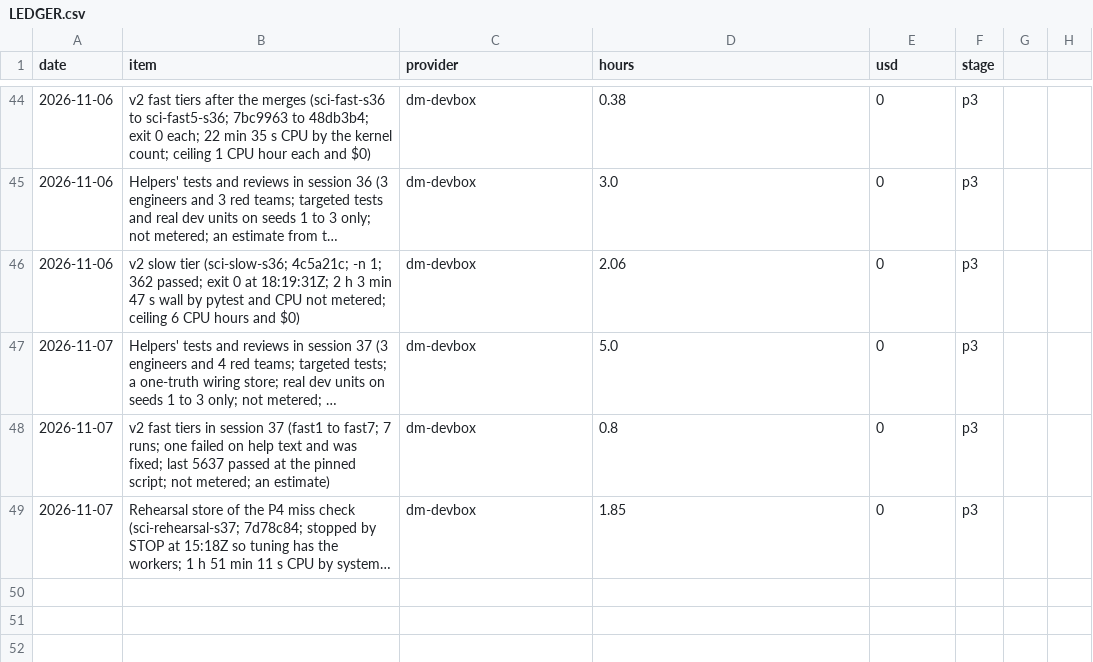
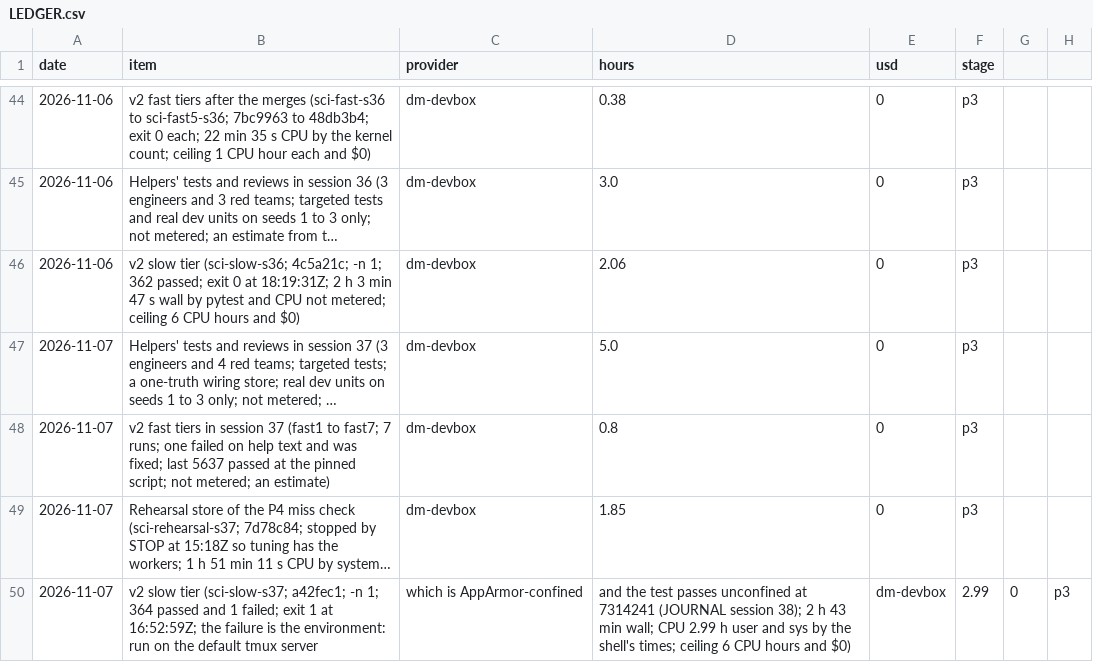
Before and after one commit to ebinezer-rajaram/sciagent, a CSV file: docs/v2/LEDGER.csv, drawn as a sheet; only a part is shown, gaps mark what is left out; long unchanged cells end in …; the diff names each change by its address in the sheet, - before the commit and + after, or states it on an @@ line.

Commit message:
Session 38 checkpoint: slow-tier failure is the confined tmux server; P4b prereg drafted; inbox and ledger

```diff
--- a/docs/v2/LEDGER.csv
+++ b/docs/v2/LEDGER.csv
+row 50: 2026-11-07 | v2 slow tier (sci-slow-s37; a42fec1; -n 1; 364 passed and 1 failed; exit 1 at 16:52:59Z; the failure is the environment: run on the default tmux server | which is AppArmor-confined | and the test passes unconfined at 7314241 (JOURNAL session 38); 2 h 43 min wall; CPU 2.99 h user and sys by the shell's times; ceiling 6 CPU hours and $0) | dm-devbox | 2.99 | 0 | p3
```
Also changed, not shown: 3 other files.
